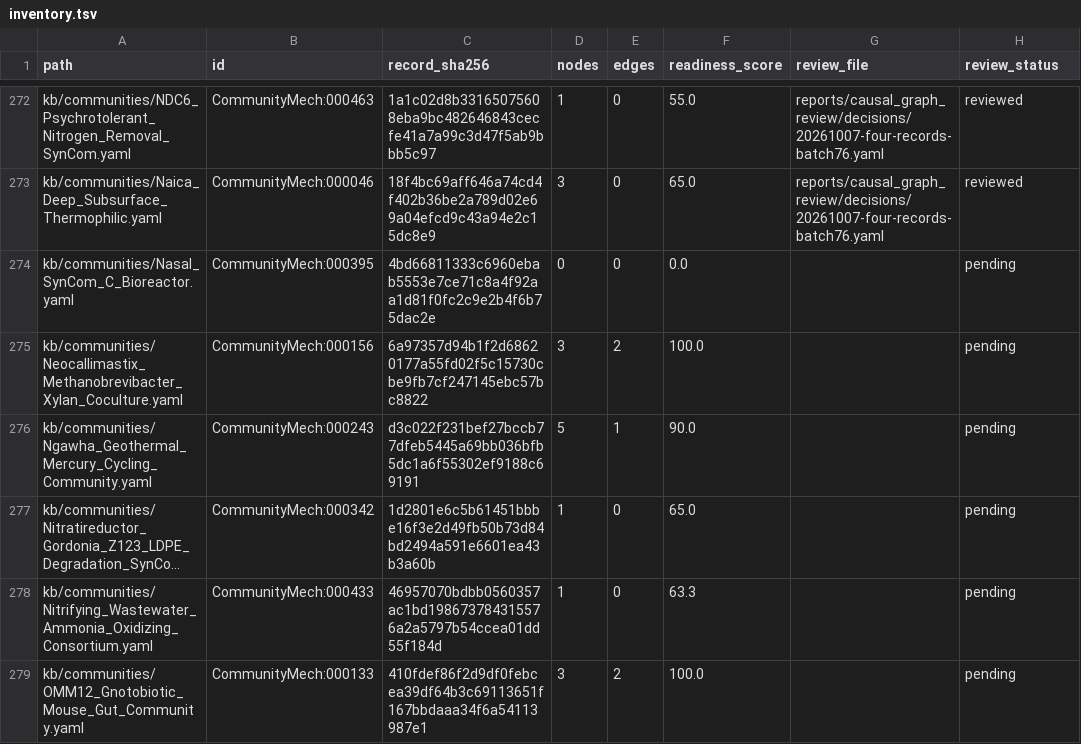
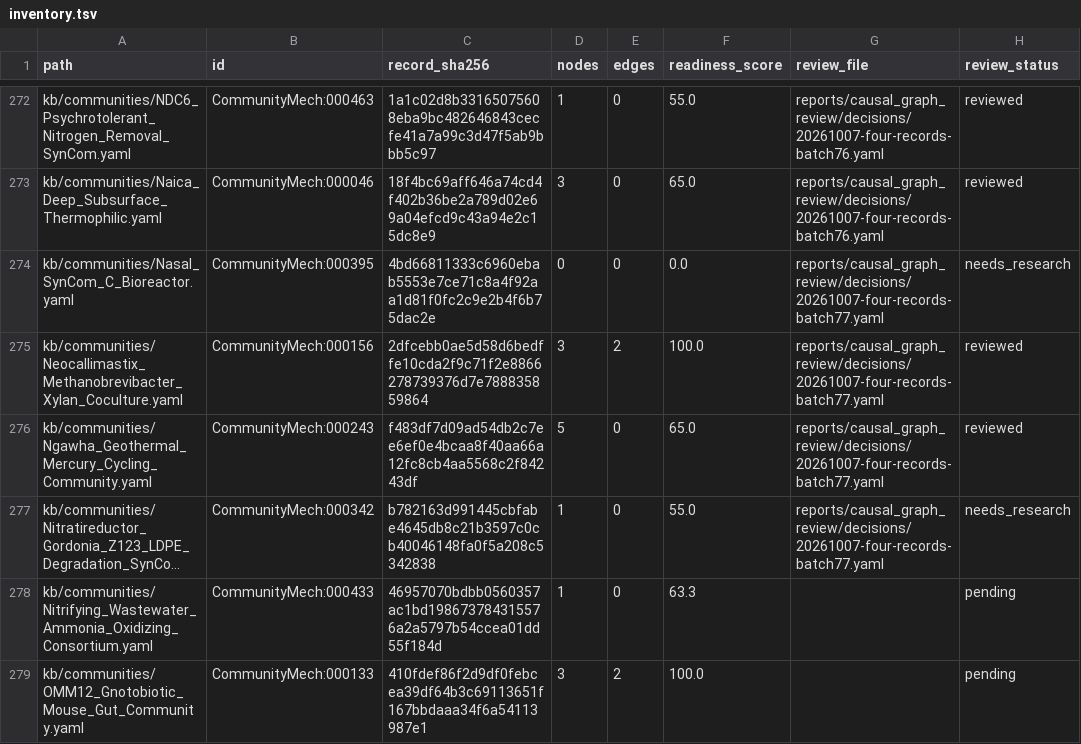
Before and after one commit to CultureBotAI/CommunityMech, a TSV file: reports/causal_graph_review/inventory.tsv, drawn as a sheet; only a part is shown, gaps mark what is left out; long unchanged cells end in …; the diff names each change by its address in the sheet, - before the commit and + after, or states it on an @@ line.

```diff
--- a/reports/causal_graph_review/inventory.tsv
+++ b/reports/causal_graph_review/inventory.tsv
-G274:G277 (review_file): (empty)
+G274:G277 (review_file): reports/causal_graph_review/decisions/20261007-four-records-batch77.yaml
-H274 (review_status): pending
+H274 (review_status): needs_research
-C275 (record_sha256): 6a97357d94b1f2d68620177a55fd02f5c15730cbe9fb7cf247145ebc57bc8822
+C275 (record_sha256): 2dfcebb0ae5d58d6bedffe10cda2f9c71f2e8866278739376d7e788835859864
-H275:H276 (review_status): pending
+H275:H276 (review_status): reviewed
-C276 (record_sha256): d3c022f231bef27bccb77dfeb5445a69bb036bfb5dc1a6f55302ef9188c69191
+C276 (record_sha256): f483df7d09ad54db2c7ee6ef0e4bcaa8f40aa66a12fc8cb4aa5568c2f84243df
-E276 (edges): 1
+E276 (edges): 0
-F276 (readiness_score): 90.0
+F276 (readiness_score): 65.0
-C277 (record_sha256): 1d2801e6c5b61451bbbe16f3e2d49fb50b73d84bd2494a591e6601ea43b3a60b
+C277 (record_sha256): b782163d991445cbfabe4645db8c21b3597c0cb40046148fa0f5a208c5342838
-F277 (readiness_score): 65.0
+F277 (readiness_score): 55.0
-H277 (review_status): pending
+H277 (review_status): needs_research
```
Also changed, not shown: 16 other files.
